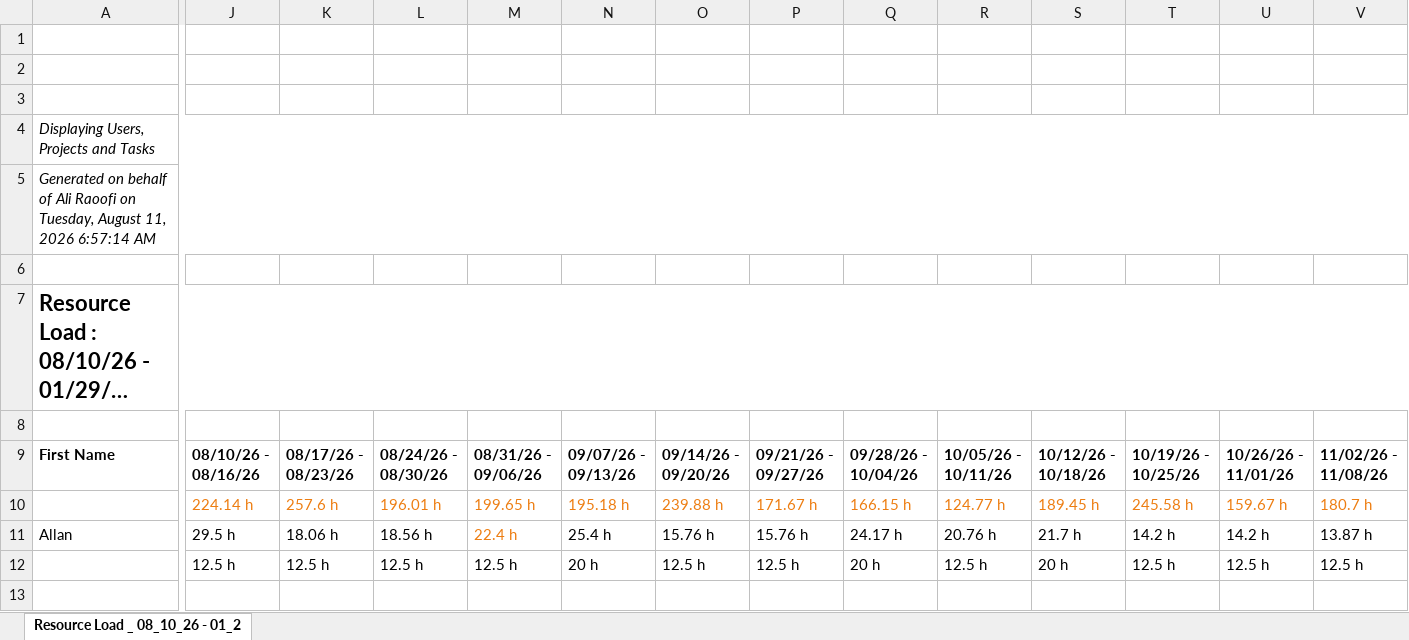
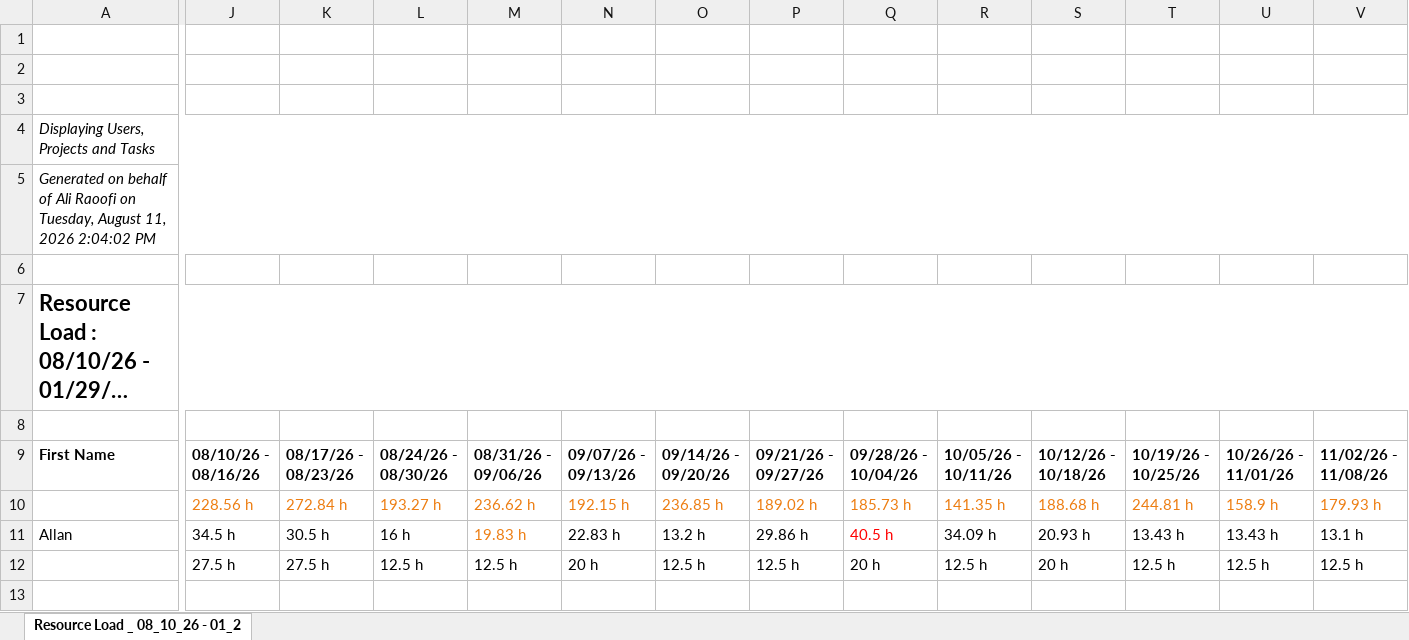
Before and after one commit to PMO-Cogsdale/ResourceSchedule, an Excel workbook: schedule.xlsx, sheet Resource Load _ 08_10_26 - 01_2, drawn as a sheet; only a part is shown, gaps mark what is left out; long unchanged cells end in …; values as stored, in another font and other column widths than the file's, no borders; charts and pictures not drawn; the diff covers the shown part only; the diff names each change by its address in the sheet, - before the commit and + after, or states it on an @@ line.

```diff
--- a/schedule.xlsx (sheet Resource Load _ 08_10_26 - 01_2)
+++ b/schedule.xlsx (sheet Resource Load _ 08_10_26 - 01_2)
-A5: …11, 2026 6:57:14 AM
+A5: …11, 2026 2:04:02 PM
-J10: 224.14 h
+J10: 228.56 h
-K10: 257.6 h
+K10: 272.84 h
-L10: 196.01 h
+L10: 193.27 h
-M10: 199.65 h
+M10: 236.62 h
-N10: 195.18 h
+N10: 192.15 h
-O10: 239.88 h
+O10: 236.85 h
-P10: 171.67 h
+P10: 189.02 h
-Q10: 166.15 h
+Q10: 185.73 h
-R10: 124.77 h
+R10: 141.35 h
-S10: 189.45 h
+S10: 188.68 h
-T10: 245.58 h
+T10: 244.81 h
-U10: 159.67 h
+U10: 158.9 h
-V10: 180.7 h
+V10: 179.93 h
-J11: 29.5 h
+J11: 34.5 h
-K11: 18.06 h
+K11: 30.5 h
-L11: 18.56 h
+L11: 16 h
-M11: 22.4 h
+M11: 19.83 h
-N11: 25.4 h
+N11: 22.83 h
-O11: 15.76 h
+O11: 13.2 h
-P11: 15.76 h
+P11: 29.86 h
-Q11: 24.17 h
+Q11: 40.5 h
-Q11 text colour: black
+Q11 text colour: #FF0000
-R11: 20.76 h
+R11: 34.09 h
-S11: 21.7 h
+S11: 20.93 h
-T11: 14.2 h
+T11: 13.43 h
-U11: 14.2 h
+U11: 13.43 h
-V11: 13.87 h
+V11: 13.1 h
-J12: 12.5 h
+J12: 27.5 h
-K12: 12.5 h
+K12: 27.5 h
```
Also changed, not shown: 33 added rows, 14 removed rows, 89 edited cells and cell formats elsewhere in this sheet.
